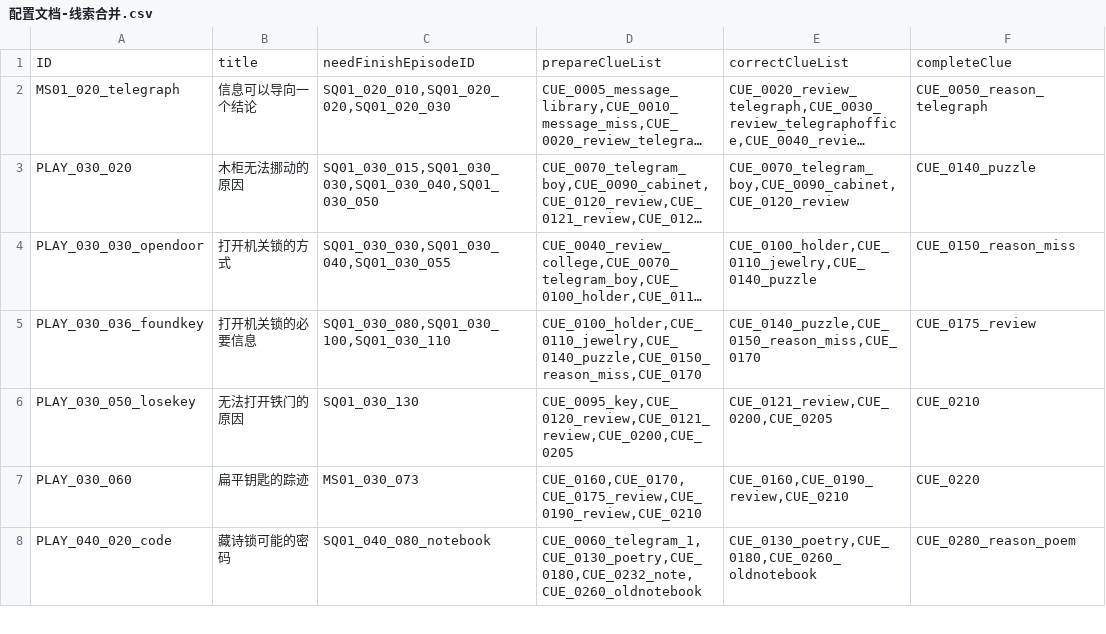
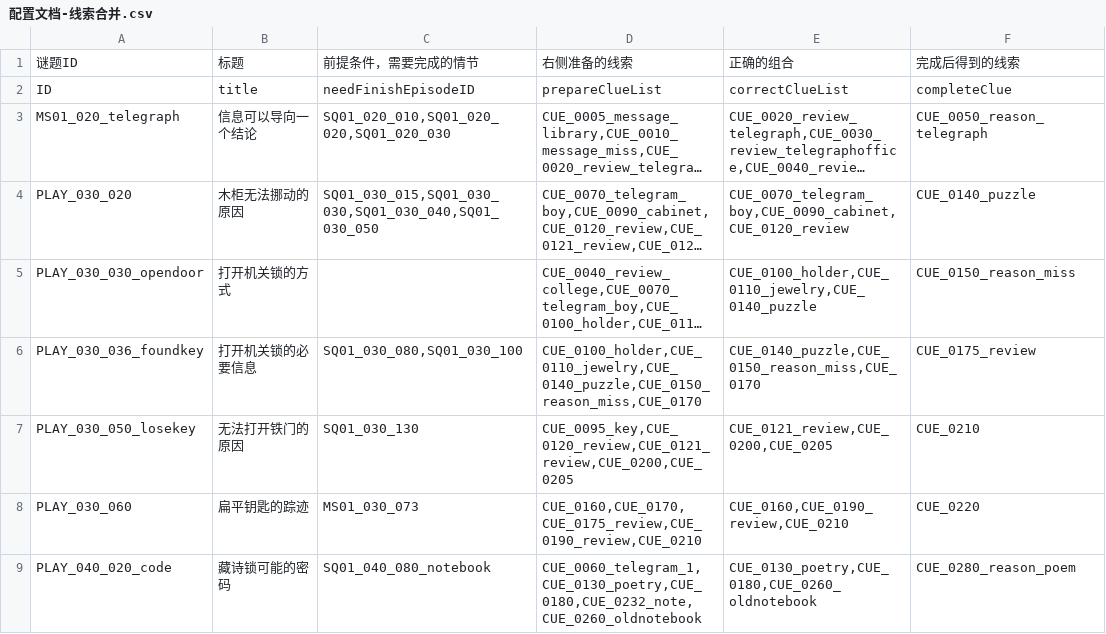
Before and after one commit to mentoschow/D-project, a CSV file: Assets/Resources/Configs/配置文档-线索合并.csv, drawn as a sheet; only a part is shown; long unchanged cells end in …; addresses are those after the commit; the diff names each change by its address in the sheet, - before the commit and + after, or states it on an @@ line.

```diff
--- a/Assets/Resources/Configs/配置文档-线索合并.csv
+++ b/Assets/Resources/Configs/配置文档-线索合并.csv
+row 1: 谜题ID | 标题 | 前提条件，需要完成的情节 | 右侧准备的线索 | 正确的组合 | 完成后得到的线索
-C5: SQ01_030_030,SQ01_030_040,SQ01_030_055
+C5: (empty)
-C6: SQ01_030_080,SQ01_030_100,SQ01_030_110
+C6: SQ01_030_080,SQ01_030_100
```
Also changed, not shown: Assets/Resources/Configs/配置文档-自动触发流程.csv.
